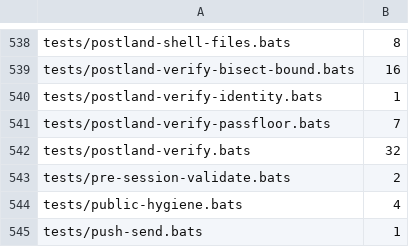
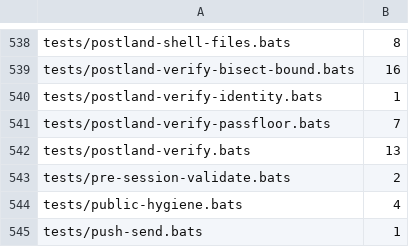
Before and after one commit to renchris/claude-infrastructure, a TSV file: config/test-stub-baseline.tsv, drawn as a sheet; only a part is shown, gaps mark what is left out.

Commit message:
chore(lint): test-stub baseline locks in postland-verify's conversion (32→13)

```diff
--- a/config/test-stub-baseline.tsv
+++ b/config/test-stub-baseline.tsv
@@ -541,3 +541,3 @@ tests/postland-verify-identity.bats	1
 tests/postland-verify-passfloor.bats	7
-tests/postland-verify.bats	32
+tests/postland-verify.bats	13
 tests/pre-session-validate.bats	2
```
